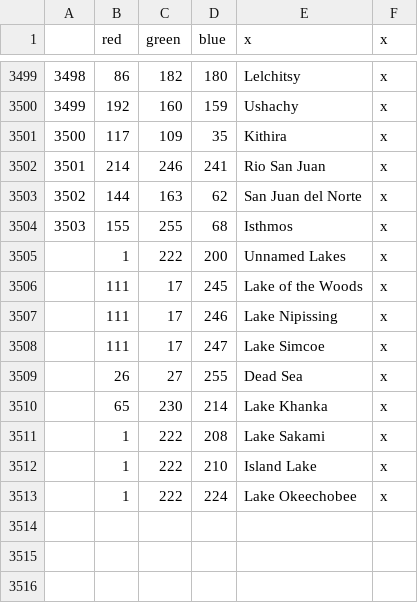
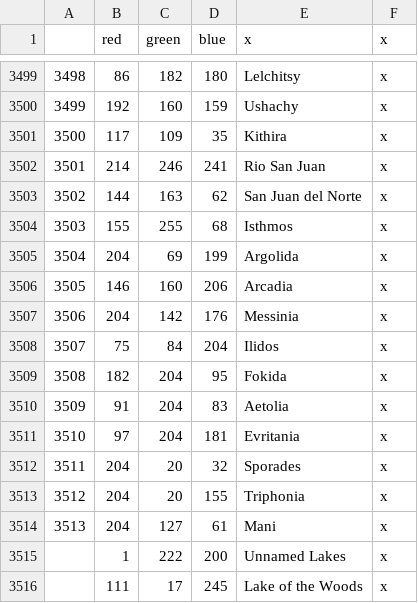
Before and after one commit to Pasx71/The-Grand-Combo-GreeceExperiment, a CSV file: TGC/map/definition.csv, drawn as a sheet; only a part is shown, gaps mark what is left out; the shorter side is filled out with more unchanged rows; the diff names each change by its address in the sheet, - before the commit and + after, or states it on an @@ line.

```diff
--- a/TGC/map/definition.csv
+++ b/TGC/map/definition.csv
+row 3505: 3504 | 204 | 69 | 199 | Argolida | x
+row 3506: 3505 | 146 | 160 | 206 | Arcadia | x
+row 3507: 3506 | 204 | 142 | 176 | Messinia | x
+row 3508: 3507 | 75 | 84 | 204 | Ilidos | x
+row 3509: 3508 | 182 | 204 | 95 | Fokida | x
+row 3510: 3509 | 91 | 204 | 83 | Aetolia | x
+row 3511: 3510 | 97 | 204 | 181 | Evritania | x
+row 3512: 3511 | 204 | 20 | 32 | Sporades | x
+row 3513: 3512 | 204 | 20 | 155 | Triphonia | x
+row 3514: 3513 | 204 | 127 | 61 | Mani | x
```
Also changed, not shown: TGC/localisation/00_map-provinces.csv, 18 other files.
